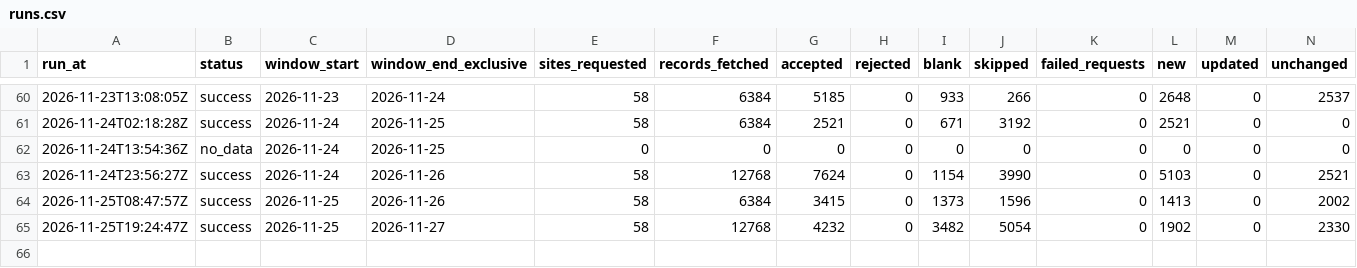
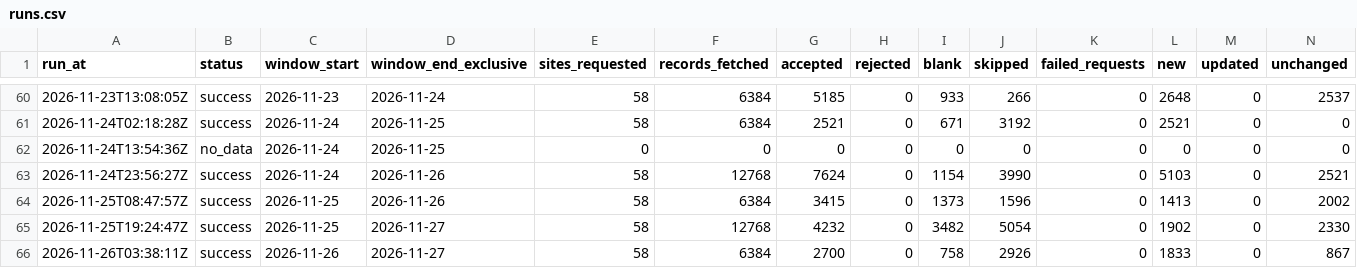
Before and after one commit to AugustinMorales/nsw-aq-pipeline, a CSV file: data/runs.csv, drawn as a sheet; only a part is shown, gaps mark what is left out; rows hold the shown columns only; the diff names each change by its address in the sheet, - before the commit and + after, or states it on an @@ line.

```diff
--- a/data/runs.csv
+++ b/data/runs.csv
+row 66: 2026-11-26T03:38:11Z | success | 2026-11-26 | 2026-11-27 | 58 | 6384 | 2700 | 0 | 758 | 2926 | 0 | 1833 | 0 | 867
```
Also changed, not shown: 2 other files.
